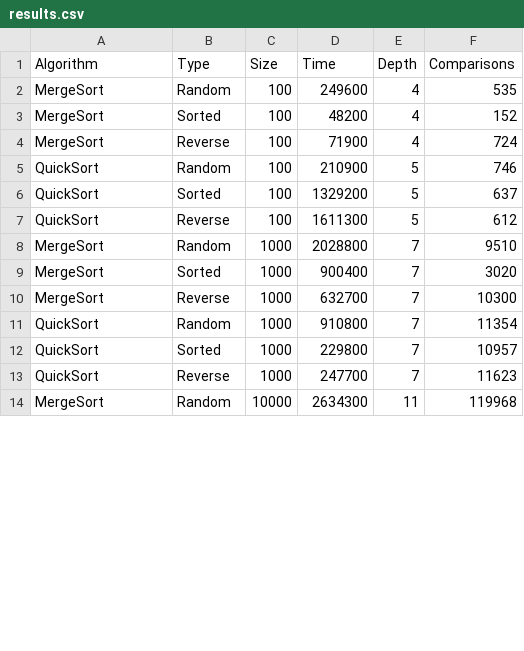
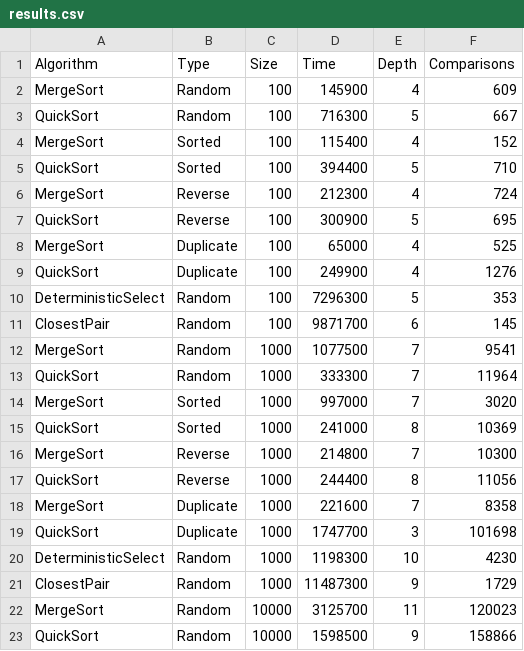
Before and after one commit to Angelol404/assignment1-divide-and-conquer, a CSV file: results/results.csv, drawn as a sheet; only a part is shown; the diff covers the shown part only.

Commit message:
feat(metrics): update experiments for all algorithms

```diff
--- a/results/results.csv
+++ b/results/results.csv
@@ -1,14 +1,23 @@
 Algorithm,Type,Size,Time,Depth,Comparisons
-MergeSort,Random,100,249600,4,535
-MergeSort,Sorted,100,48200,4,152
-MergeSort,Reverse,100,71900,4,724
-QuickSort,Random,100,210900,5,746
-QuickSort,Sorted,100,1329200,5,637
-QuickSort,Reverse,100,1611300,5,612
-MergeSort,Random,1000,2028800,7,9510
-MergeSort,Sorted,1000,900400,7,3020
-MergeSort,Reverse,1000,632700,7,10300
-QuickSort,Random,1000,910800,7,11354
-QuickSort,Sorted,1000,229800,7,10957
-QuickSort,Reverse,1000,247700,7,11623
-MergeSort,Random,10000,2634300,11,119968
+MergeSort,Random,100,145900,4,609
+QuickSort,Random,100,716300,5,667
+MergeSort,Sorted,100,115400,4,152
+QuickSort,Sorted,100,394400,5,710
+MergeSort,Reverse,100,212300,4,724
+QuickSort,Reverse,100,300900,5,695
+MergeSort,Duplicate,100,65000,4,525
+QuickSort,Duplicate,100,249900,4,1276
+DeterministicSelect,Random,100,7296300,5,353
+ClosestPair,Random,100,9871700,6,145
+MergeSort,Random,1000,1077500,7,9541
+QuickSort,Random,1000,333300,7,11964
+MergeSort,Sorted,1000,997000,7,3020
+QuickSort,Sorted,1000,241000,8,10369
+MergeSort,Reverse,1000,214800,7,10300
+QuickSort,Reverse,1000,244400,8,11056
+MergeSort,Duplicate,1000,221600,7,8358
+QuickSort,Duplicate,1000,1747700,3,101698
+DeterministicSelect,Random,1000,1198300,10,4230
+ClosestPair,Random,1000,11487300,9,1729
+MergeSort,Random,10000,3125700,11,120023
+QuickSort,Random,10000,1598500,9,158866
```
Also changed, not shown: 5 added rows, 2 removed rows and 5 edited cells elsewhere in this file, 4 other files.
